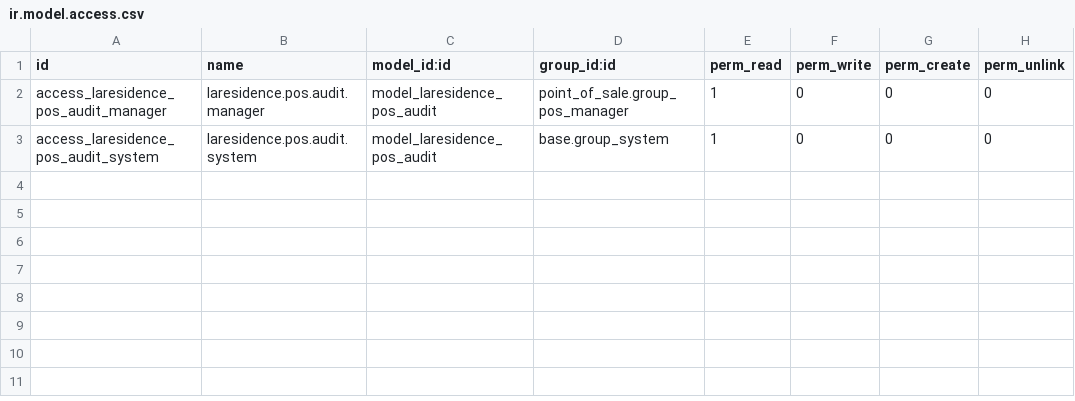
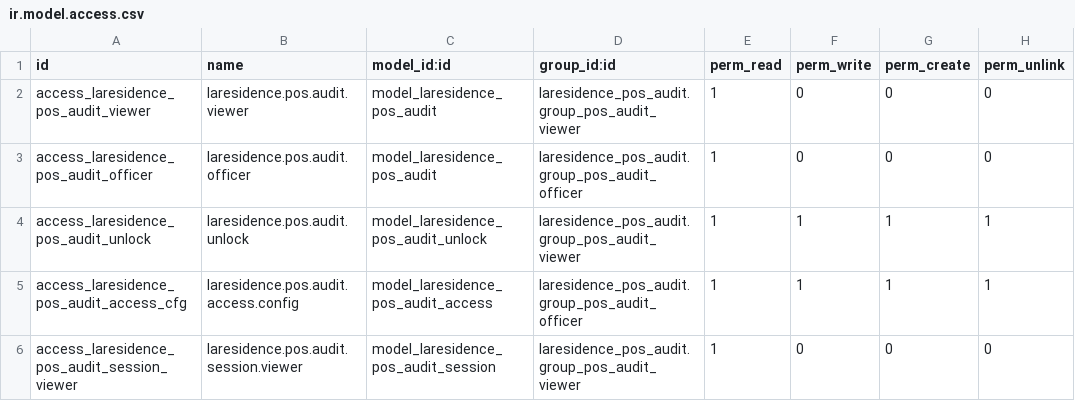
Before and after one commit to proof-sudo/LaresidenceCI, a CSV file: laresidence_pos_audit/security/ir.model.access.csv, drawn as a sheet.

Commit message:
feat(pos_audit): journal invisible par défaut, protégé par un code
Le journal était lisible par tout responsable de caisse et désinstallable
sans obstacle. Deux droits dédiés le rendent désormais invisible par défaut,
et un code en protège l'ouverture comme la désinstallation.

DROITS. « Journal d'audit : consultation » conditionne le menu et l'accès aux
enregistrements — un responsable de caisse n'en voit plus rien. « Journal
d'audit : administration » permet en plus de définir le code et de désigner
qui consulte, via un assistant dans la configuration du point de vente. Toute
modification de cette liste est elle-même journalisée.

CODE. Demandé à l'ouverture du journal, puis l'accès reste ouvert quinze
minutes, durée réglable. Jamais conservé en clair : seule son empreinte salée
l'est, et la comparaison se fait à temps constant. Trois échecs en quinze
minutes bloquent les suivants. Le déverrouillage est stocké dans un modèle
durable et non en session : un redémarrage du serveur ne rouvre pas l'accès.

DÉSINSTALLATION. button_uninstall et button_immediate_uninstall exigent le
code. Une tentative refusée est journalisée.

SURVEILLANCE ÉLARGIE. ir.model.access et ir.rule s'ajoutent aux modèles
suivis : se donner accès à un modèle qu'on ne voyait pas est le geste qui
précède la consultation. Et la valeur d'un ir.config_parameter dont la clé
évoque un secret — code, jeton, empreinte, sel — n'est plus recopiée.

BRUIT DE DÉPLOIEMENT. L'installation ou la mise à jour d'un module réécrit des
milliers de droits et de paramètres. Ce bruit est désormais écarté en
s'appuyant sur l'état du registre, seul signal fiable de cette phase.

Ce que le dispositif vaut est écrit noir sur blanc dans le README : contre un
employé ou un responsable, l'occultation est complète ; contre un
administrateur Odoo, aucune protection applicative ne tient. L'objectif
retenu est donc de rendre chacun de ces gestes délibéré et inscrit, dans une
chaîne d'empreintes où une suppression laisse un trou visible. On ne rend pas
le contournement impossible — on le rend voyant.

```diff
--- a/laresidence_pos_audit/security/ir.model.access.csv
+++ b/laresidence_pos_audit/security/ir.model.access.csv
@@ -1,3 +1,6 @@
 id,name,model_id:id,group_id:id,perm_read,perm_write,perm_create,perm_unlink
-access_laresidence_pos_audit_manager,laresidence.pos.audit.manager,model_laresidence_pos_audit,point_of_sale.group_pos_manager,1,0,0,0
-access_laresidence_pos_audit_system,laresidence.pos.audit.system,model_laresidence_pos_audit,base.group_system,1,0,0,0
+access_laresidence_pos_audit_viewer,laresidence.pos.audit.viewer,model_laresidence_pos_audit,laresidence_pos_audit.group_pos_audit_viewer,1,0,0,0
+access_laresidence_pos_audit_officer,laresidence.pos.audit.officer,model_laresidence_pos_audit,laresidence_pos_audit.group_pos_audit_officer,1,0,0,0
+access_laresidence_pos_audit_unlock,laresidence.pos.audit.unlock,model_laresidence_pos_audit_unlock,laresidence_pos_audit.group_pos_audit_viewer,1,1,1,1
+access_laresidence_pos_audit_access_cfg,laresidence.pos.audit.access.config,model_laresidence_pos_audit_access,laresidence_pos_audit.group_pos_audit_officer,1,1,1,1
+access_laresidence_pos_audit_session_viewer,laresidence.pos.audit.session.viewer,model_laresidence_pos_audit_session,laresidence_pos_audit.group_pos_audit_viewer,1,0,0,0
```
Also changed, not shown: 16 other files.
